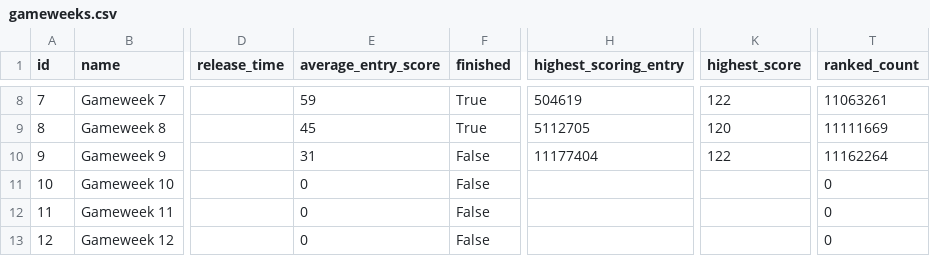
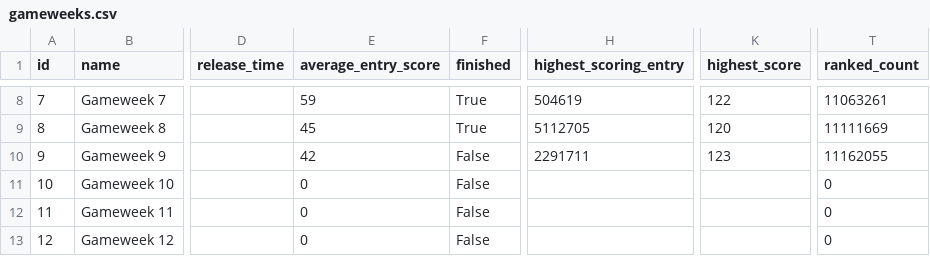
Before and after one commit to adi-stefan-goku/FPL-inatorul, a CSV file: data/gameweeks.csv, drawn as a sheet; only a part is shown, gaps mark what is left out; the diff names each change by its address in the sheet, - before the commit and + after, or states it on an @@ line.

```diff
--- a/data/gameweeks.csv
+++ b/data/gameweeks.csv
-E10 (average_entry_score): 31
+E10 (average_entry_score): 42
-H10 (highest_scoring_entry): 11177404
+H10 (highest_scoring_entry): 2291711
-K10 (highest_score): 122
+K10 (highest_score): 123
-T10 (ranked_count): 11162264
+T10 (ranked_count): 11162055
```
Also changed, not shown: data/arhiva/predictii_etapa_10.csv, data/fixtures.csv, 5 other files.
